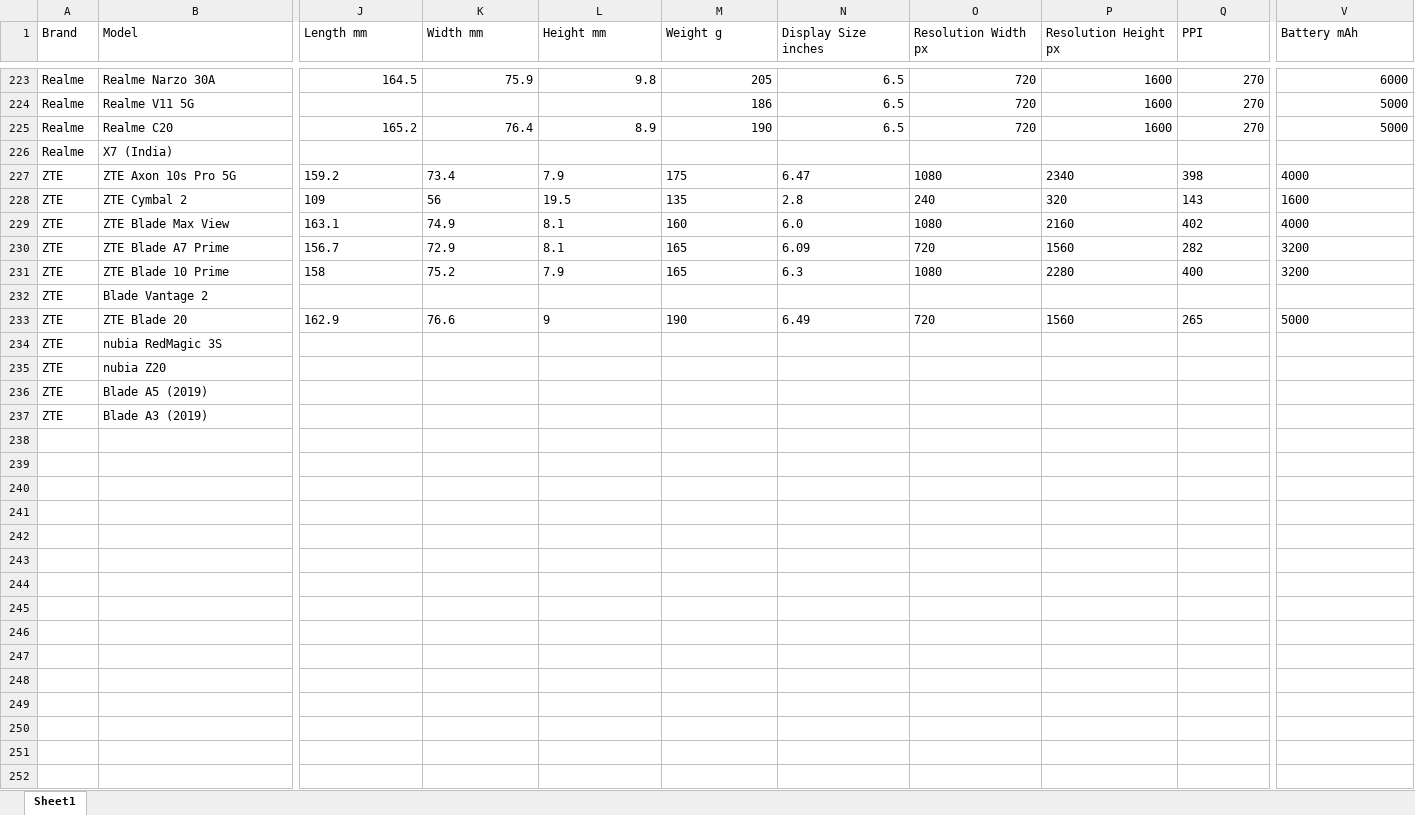
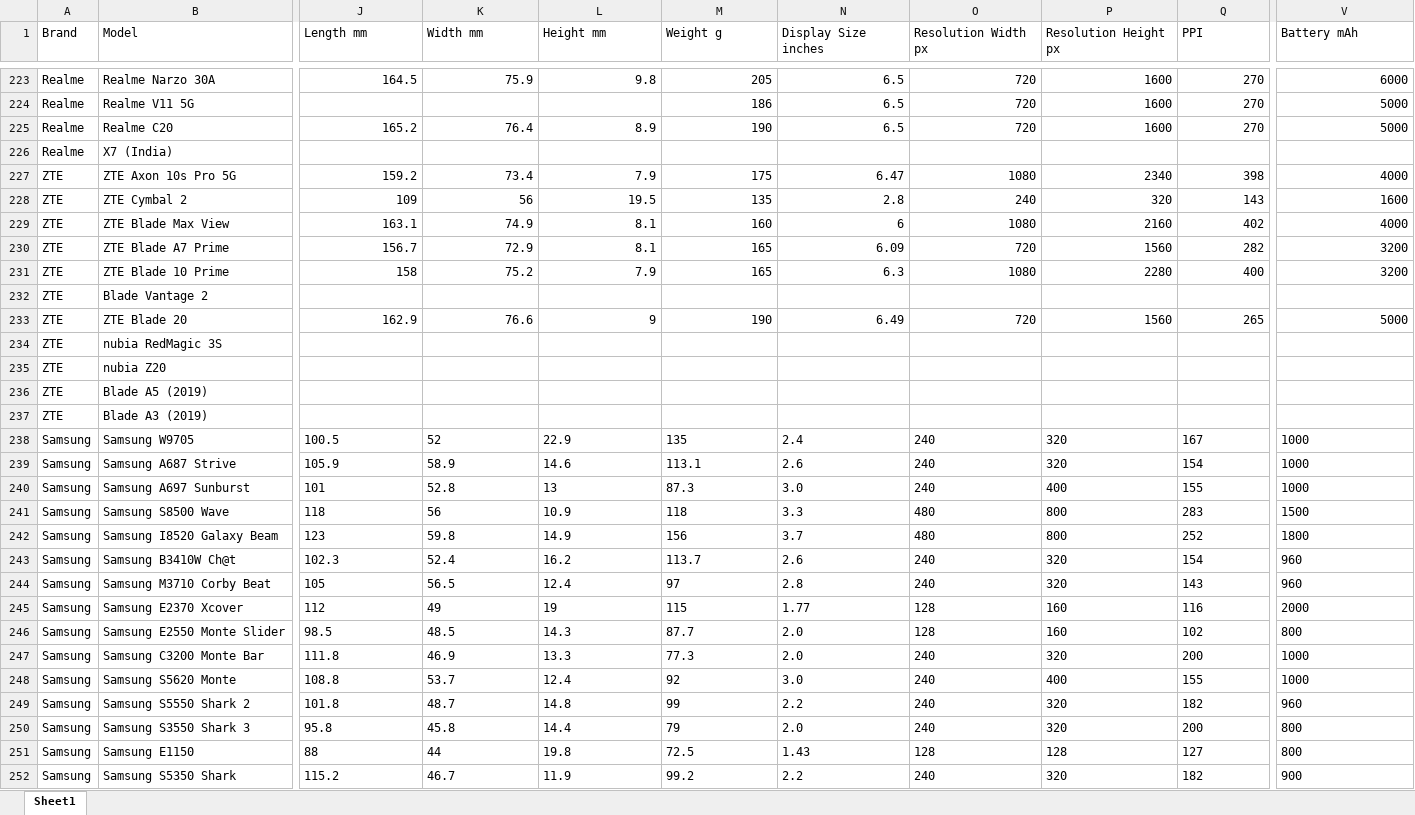
Before and after one commit to kalani23/gsm_arena, an Excel workbook: gsmarena_new_2026-06-01.xlsx, sheet Sheet1, drawn as a sheet; only a part is shown, gaps mark what is left out; values as stored, in another font and other column widths than the file's, no borders; rows hold the shown columns only; the diff covers the shown part only; the diff names each change by its address in the sheet, - before the commit and + after, or states it on an @@ line.

```diff
--- a/gsmarena_new_2026-06-01.xlsx (sheet Sheet1)
+++ b/gsmarena_new_2026-06-01.xlsx (sheet Sheet1)
-J227:Q228 alignment: left
+J227:Q228 alignment: right
-V227 alignment: left
+V227 alignment: right
-V228 alignment: left
+V228 alignment: right
-J229:M229 alignment: left
+J229:M229 alignment: right
-N229 (Display Size inches): 6.0
+N229 (Display Size inches): 6
-O229:Q229 alignment: left
+O229:Q229 alignment: right
-V229:V231 alignment: left
+V229:V231 alignment: right
-J230:Q231 alignment: left
+J230:Q231 alignment: right
-J233:Q233 alignment: left
+J233:Q233 alignment: right
-V233 alignment: left
+V233 alignment: right
+row 238: Samsung | Samsung W9705 | 100.5 | 52 | 22.9 | 135 | 2.4 | 240 | 320 | 167 | 1000
+row 239: Samsung | Samsung A687 Strive | 105.9 | 58.9 | 14.6 | 113.1 | 2.6 | 240 | 320 | 154 | 1000
+row 240: Samsung | Samsung A697 Sunburst | 101 | 52.8 | 13 | 87.3 | 3.0 | 240 | 400 | 155 | 1000
+row 241: Samsung | Samsung S8500 Wave | 118 | 56 | 10.9 | 118 | 3.3 | 480 | 800 | 283 | 1500
+row 242: Samsung | Samsung I8520 Galaxy Beam | 123 | 59.8 | 14.9 | 156 | 3.7 | 480 | 800 | 252 | 1800
+row 243: Samsung | Samsung B3410W Ch@t | 102.3 | 52.4 | 16.2 | 113.7 | 2.6 | 240 | 320 | 154 | 960
+row 244: Samsung | Samsung M3710 Corby Beat | 105 | 56.5 | 12.4 | 97 | 2.8 | 240 | 320 | 143 | 960
+row 245: Samsung | Samsung E2370 Xcover | 112 | 49 | 19 | 115 | 1.77 | 128 | 160 | 116 | 2000
+row 246: Samsung | Samsung E2550 Monte Slider | 98.5 | 48.5 | 14.3 | 87.7 | 2.0 | 128 | 160 | 102 | 800
+row 247: Samsung | Samsung C3200 Monte Bar | 111.8 | 46.9 | 13.3 | 77.3 | 2.0 | 240 | 320 | 200 | 1000
+row 248: Samsung | Samsung S5620 Monte | 108.8 | 53.7 | 12.4 | 92 | 3.0 | 240 | 400 | 155 | 1000
+row 249: Samsung | Samsung S5550 Shark 2 | 101.8 | 48.7 | 14.8 | 99 | 2.2 | 240 | 320 | 182 | 960
+row 250: Samsung | Samsung S3550 Shark 3 | 95.8 | 45.8 | 14.4 | 79 | 2.0 | 240 | 320 | 200 | 800
+row 251: Samsung | Samsung E1150 | 88 | 44 | 19.8 | 72.5 | 1.43 | 128 | 128 | 127 | 800
+row 252: Samsung | Samsung S5350 Shark | 115.2 | 46.7 | 11.9 | 99.2 | 2.2 | 240 | 320 | 182 | 900
```
Also changed, not shown: 8 added rows and cell formats elsewhere in this sheet, 4 other files.
